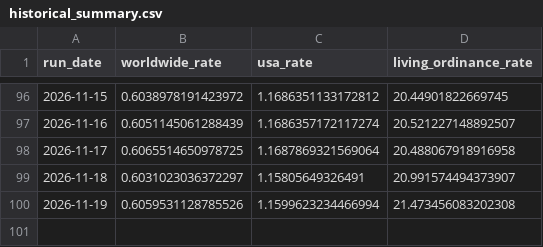
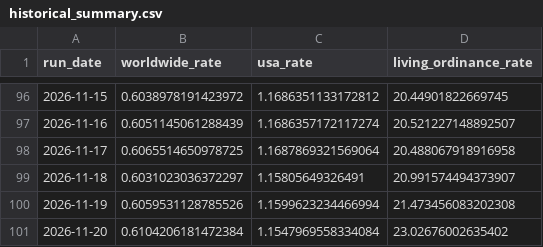
Before and after one commit to templestats/church-stats, a CSV file: temple_attendance_output/historical_summary.csv, drawn as a sheet; only a part is shown, gaps mark what is left out; the diff names each change by its address in the sheet, - before the commit and + after, or states it on an @@ line.

```diff
--- a/temple_attendance_output/historical_summary.csv
+++ b/temple_attendance_output/historical_summary.csv
+row 101: 2026-11-20 | 0.6104206181472384 | 1.1547969558334084 | 23.02676002635402
```
Also changed, not shown: temple_attendance_output/datawrapper_countries.csv, temple_attendance_output/datawrapper_us.csv, 8 other files.
